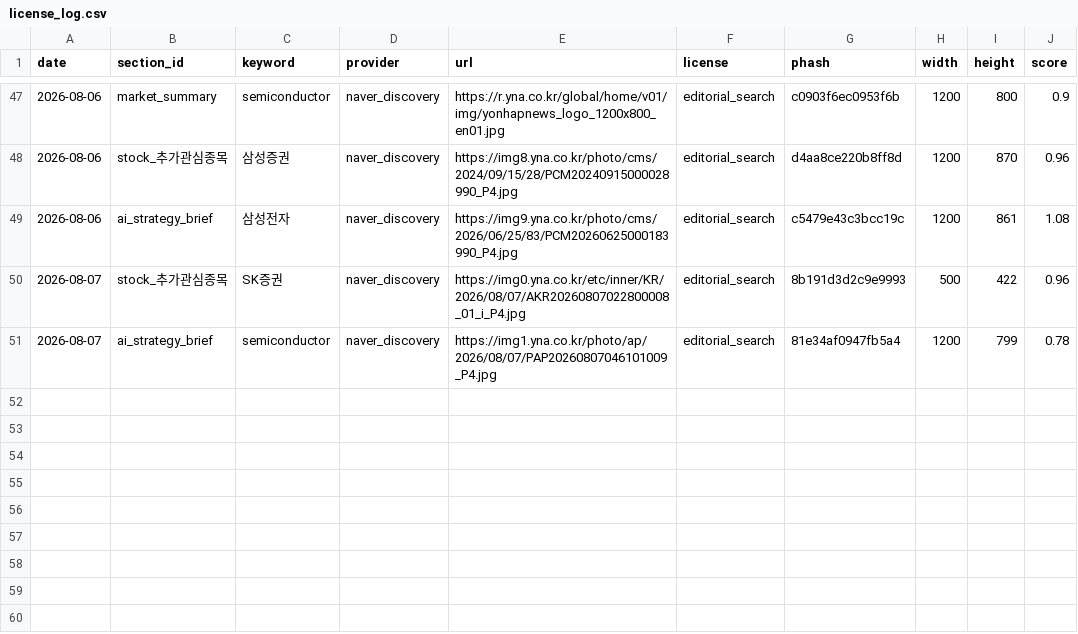
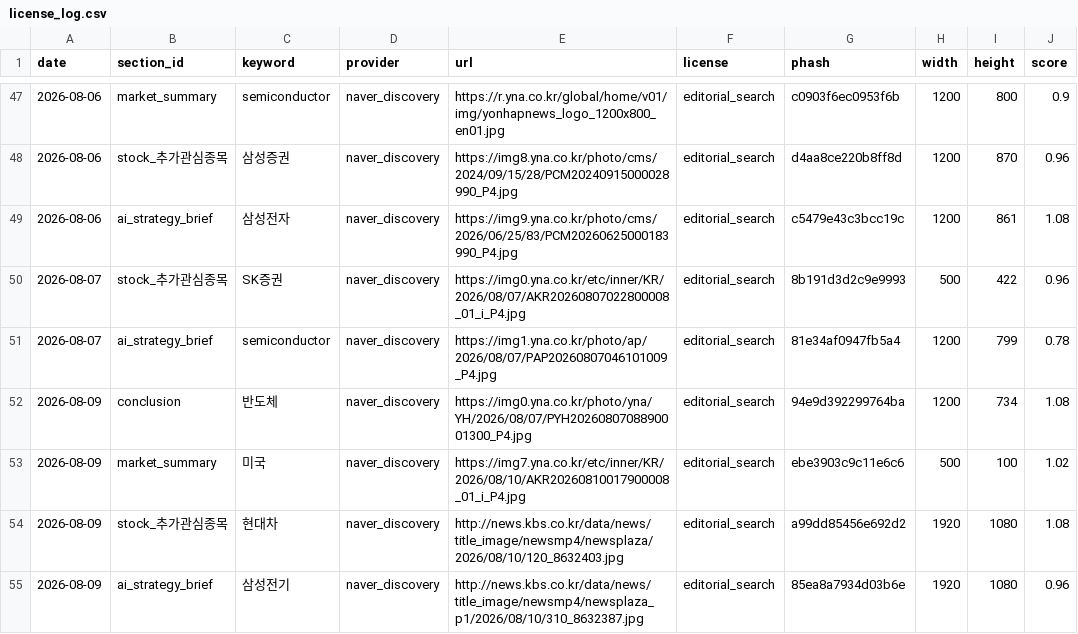
Before and after one commit to kunil-choi/stock-briefing-step1, a CSV file: data/media/license_log.csv, drawn as a sheet; only a part is shown, gaps mark what is left out.

```diff
--- a/data/media/license_log.csv
+++ b/data/media/license_log.csv
@@ -51 +51,5 @@ date,section_id,keyword,provider,url,license,phash,width,height,score
 2026-08-07,ai_strategy_brief,semiconductor,naver_discovery,https://img1.yna.co.kr/photo/ap/2026/08/07/PAP20260807046101009_P4.jpg,editorial_search,81e34af0947fb5a4,1200,799,0.78
+2026-08-09,conclusion,반도체,naver_discovery,https://img0.yna.co.kr/photo/yna/YH/2026/08/07/PYH2026080708890001300_P4.jpg,editorial_search,94e9d392299764ba,1200,734,1.08
+2026-08-09,market_summary,미국,naver_discovery,https://img7.yna.co.kr/etc/inner/KR/2026/08/10/AKR20260810017900008_01_i_P4.jpg,editorial_search,ebe3903c9c11e6c6,500,100,1.02
+2026-08-09,stock_추가관심종목,현대차,naver_discovery,http://news.kbs.co.kr/data/news/title_image/newsmp4/newsplaza/2026/08/10/120_8632403.jpg,editorial_search,a99dd85456e692d2,1920,1080,1.08
+2026-08-09,ai_strategy_brief,삼성전기,naver_discovery,http://news.kbs.co.kr/data/news/title_image/newsmp4/newsplaza_p1/2026/08/10/310_8632387.jpg,editorial_search,85ea8a7934d03b6e,1920,1080,0.96
```
